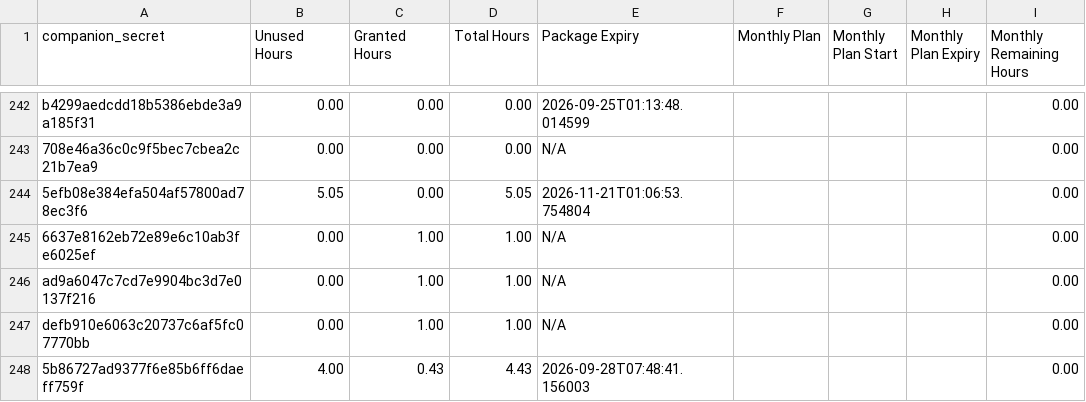
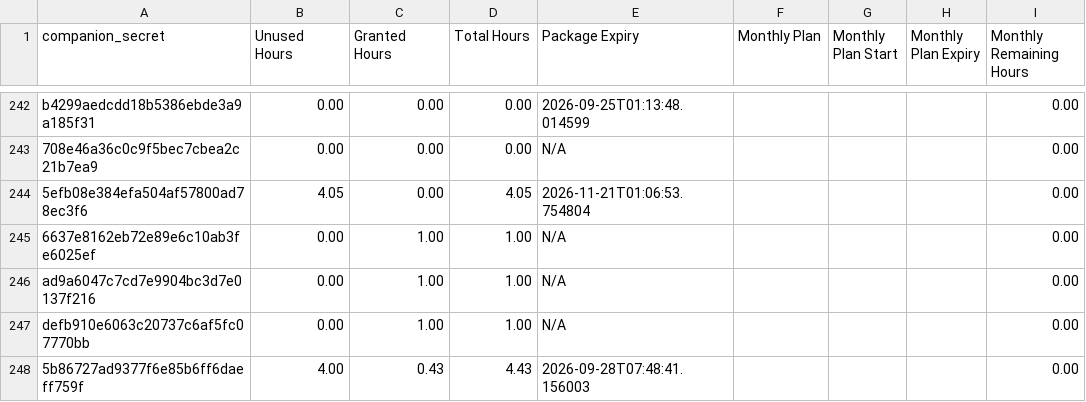
Before and after one commit to Stealan1/Skates, a CSV file: clients.csv, drawn as a sheet; only a part is shown, gaps mark what is left out; the diff names each change by its address in the sheet, - before the commit and + after, or states it on an @@ line.

Commit message:
Booker: sync clients row 342047562829922304

```diff
--- a/clients.csv
+++ b/clients.csv
-B244 (Unused Hours): 5.05
+B244 (Unused Hours): 4.05
-D244 (Total Hours): 5.05
+D244 (Total Hours): 4.05
```
